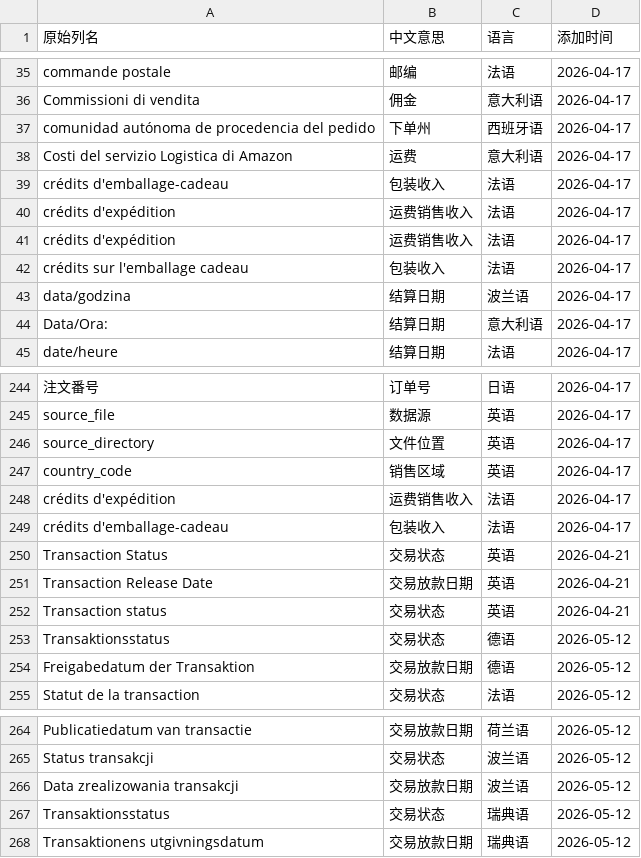
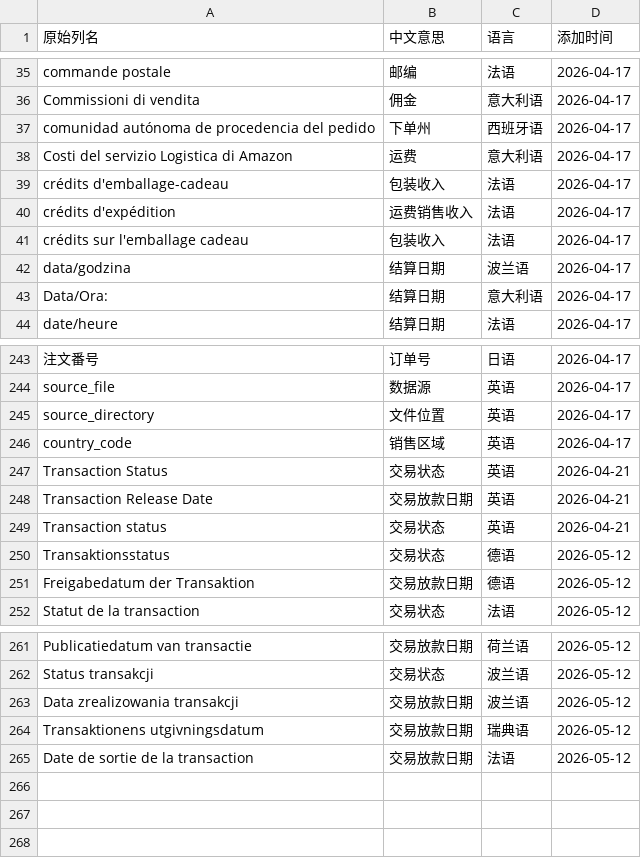
Before and after one commit to carterwang1713/bill-cleaner-config, a CSV file: mappings_config/column_name_full_mapping.csv, drawn as a sheet; only a part is shown, gaps mark what is left out; removed rows and columns are numbered as before the commit, all else as after; the diff names each change by its address in the sheet, - before the commit and + after, or states it on an @@ line.

Commit message:
去重列名翻译+新增法语Date de sortie de la transaction→交易放款日期

```diff
--- a/mappings_config/column_name_full_mapping.csv
+++ b/mappings_config/column_name_full_mapping.csv
-row 41: crédits d'expédition | 运费销售收入 | 法语 | 2026-04-17
-row 248: crédits d'expédition | 运费销售收入 | 法语 | 2026-04-17
-row 249: crédits d'emballage-cadeau | 包装收入 | 法语 | 2026-04-17
-row 267: Transaktionsstatus | 交易状态 | 瑞典语 | 2026-05-12
+row 265: Date de sortie de la transaction | 交易放款日期 | 法语 | 2026-05-12
```
Also changed, not shown: 1 other file.
